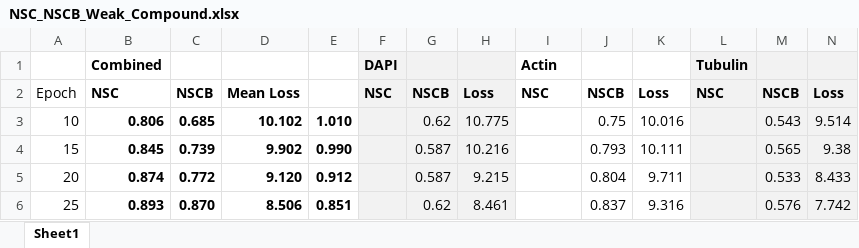
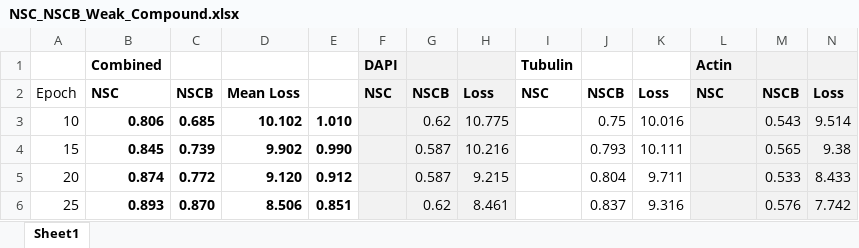
Before and after one commit to crosszamirski/WS-DINO, an Excel workbook: training_logs/NSC_NSCB_Weak_Compound.xlsx, sheet Sheet1, drawn as a sheet; only a part is shown; values as stored, in another font and other column widths than the file's, no borders; charts and pictures not drawn; the diff names each change by its address in the sheet, - before the commit and + after, or states it on an @@ line.

```diff
--- a/training_logs/NSC_NSCB_Weak_Compound.xlsx (sheet Sheet1)
+++ b/training_logs/NSC_NSCB_Weak_Compound.xlsx (sheet Sheet1)
-I1: Actin
+I1: Tubulin
-L1: Tubulin
+L1: Actin
```
Also changed, not shown: training_logs/NSC_NSCB_No_Weak.xlsx, training_logs/NSC_NSCB_Weak_Treatment.xlsx.
